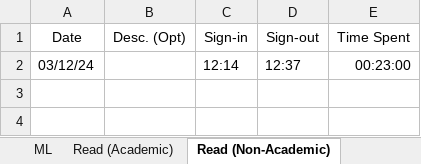
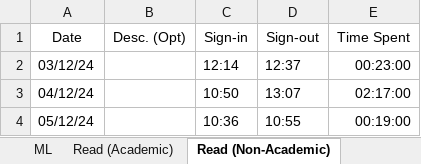
Before and after one commit to PaiSuryaDarshan/Tracker, an Excel workbook: TrackerFile.xlsx, sheet Read (Non-Academic), drawn as a sheet; values as stored, in another font and other column widths than the file's, no borders; table styles not drawn; the diff names each change by its address in the sheet, - before the commit and + after, or states it on an @@ line.

```diff
--- a/TrackerFile.xlsx (sheet Read (Non-Academic))
+++ b/TrackerFile.xlsx (sheet Read (Non-Academic))
+row 3: 04/12/24 |  | 10:50 | 13:07 | 02:17:00
+row 4: 05/12/24 |  | 10:36 | 10:55 | 00:19:00
```
Also changed, not shown: sheet ML, sheet Blender.
